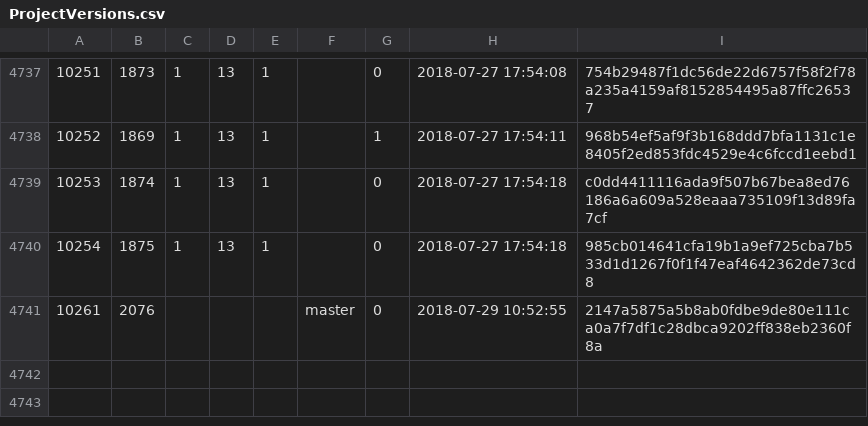
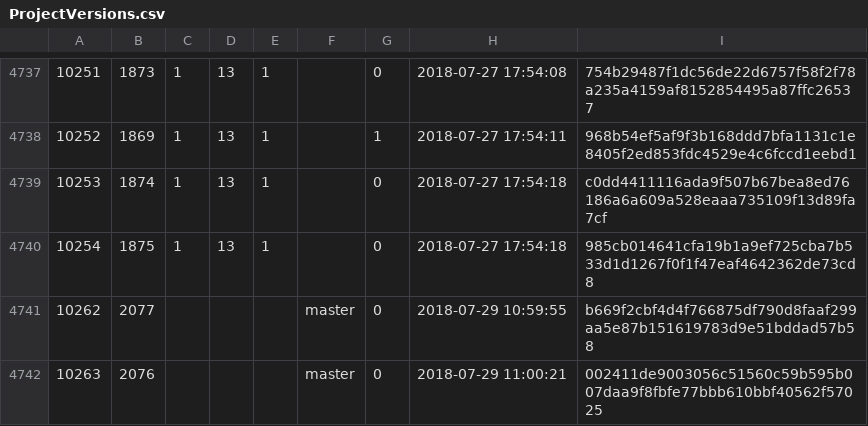
Before and after one commit to cppan/database, a CSV file: ProjectVersions.csv, drawn as a sheet; only a part is shown, gaps mark what is left out.

```diff
--- a/ProjectVersions.csv
+++ b/ProjectVersions.csv
@@ -4740,2 +4740,3 @@
 10254;1875;1;13;1;;0;2018-07-27 17:54:18;985cb014641cfa19b1a9ef725cba7b533d1d1267f0f1f47eaf4642362de73cd8
-10261;2076;;;;master;0;2018-07-29 10:52:55;2147a5875a5b8ab0fdbe9de80e111ca0a7f7df1c28dbca9202ff838eb2360f8a
+10262;2077;;;;master;0;2018-07-29 10:59:55;b669f2cbf4d4f766875df790d8faaf299aa5e87b151619783d9e51bddad57b58
+10263;2076;;;;master;0;2018-07-29 11:00:21;002411de9003056c51560c59b595b007daa9f8fbfe77bbb610bbf40562f57025
```
Also changed, not shown: ProjectVersionDependencies.csv, Projects.csv, 1 other file.
